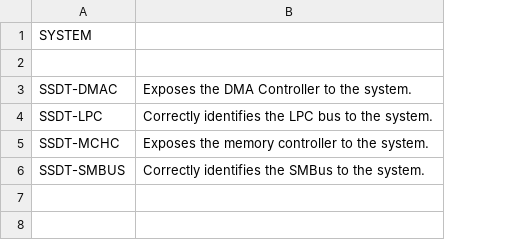
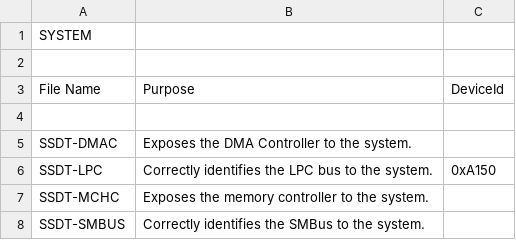
Before and after one commit to nickelnoff/Dell-Precision-7510-OSX, a CSV file: INFO-SSDT.csv, drawn as a sheet; addresses are those after the commit; the diff names each change by its address in the sheet, - before the commit and + after, or states it on an @@ line.

Commit message:
Update INFO-SSDT.csv

```diff
--- a/INFO-SSDT.csv
+++ b/INFO-SSDT.csv
+column C, row 6: 0xA150
+row 2: (empty)
+row 3: File Name | Purpose | DeviceId
```
